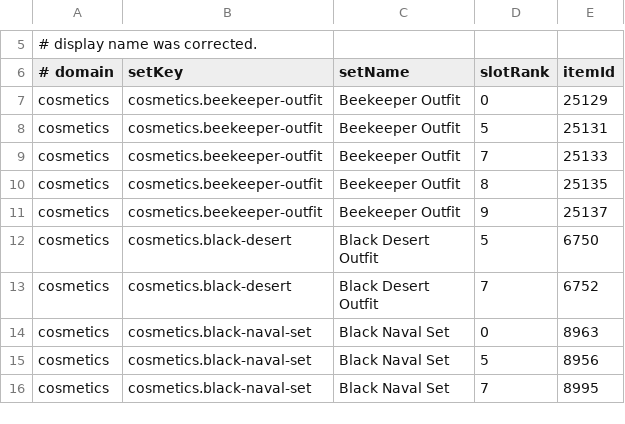
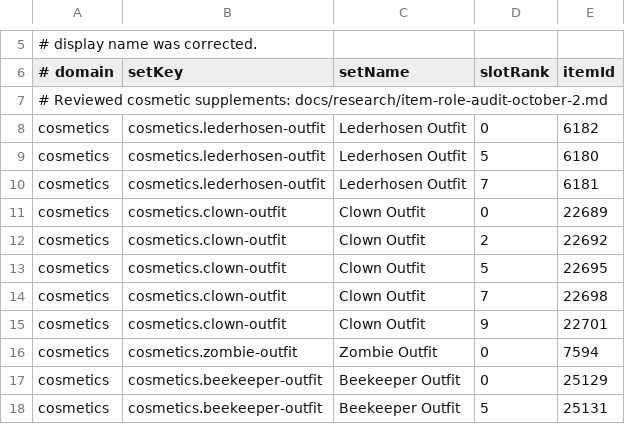
Before and after one commit to PKoka5/bank-architect, a TSV file: src/main/resources/com/pkoka5/ironmanbankarchitect/organize/item-set-catalog.tsv, drawn as a sheet; only a part is shown, gaps mark what is left out; the shorter side is filled out with more unchanged rows; the diff names each change by its address in the sheet, - before the commit and + after, or states it on an @@ line.

```diff
--- a/src/main/resources/com/pkoka5/ironmanbankarchitect/organize/item-set-catalog.tsv
+++ b/src/main/resources/com/pkoka5/ironmanbankarchitect/organize/item-set-catalog.tsv
+row 7: # Reviewed cosmetic supplements: docs/research/item-role-audit-october-2.md
+row 8: cosmetics | cosmetics.lederhosen-outfit | Lederhosen Outfit | 0 | 6182
+row 9: cosmetics | cosmetics.lederhosen-outfit | Lederhosen Outfit | 5 | 6180
+row 10: cosmetics | cosmetics.lederhosen-outfit | Lederhosen Outfit | 7 | 6181
+row 11: cosmetics | cosmetics.clown-outfit | Clown Outfit | 0 | 22689
+row 12: cosmetics | cosmetics.clown-outfit | Clown Outfit | 2 | 22692
+row 13: cosmetics | cosmetics.clown-outfit | Clown Outfit | 5 | 22695
+row 14: cosmetics | cosmetics.clown-outfit | Clown Outfit | 7 | 22698
+row 15: cosmetics | cosmetics.clown-outfit | Clown Outfit | 9 | 22701
+row 16: cosmetics | cosmetics.zombie-outfit | Zombie Outfit | 0 | 7594
```
Also changed, not shown: src/main/resources/com/pkoka5/ironmanbankarchitect/catalog/canonical-item-classification-overrides.tsv, src/main/resources/com/pkoka5/ironmanbankarchitect/catalog/tool-layout-families.tsv, 48 other files.
